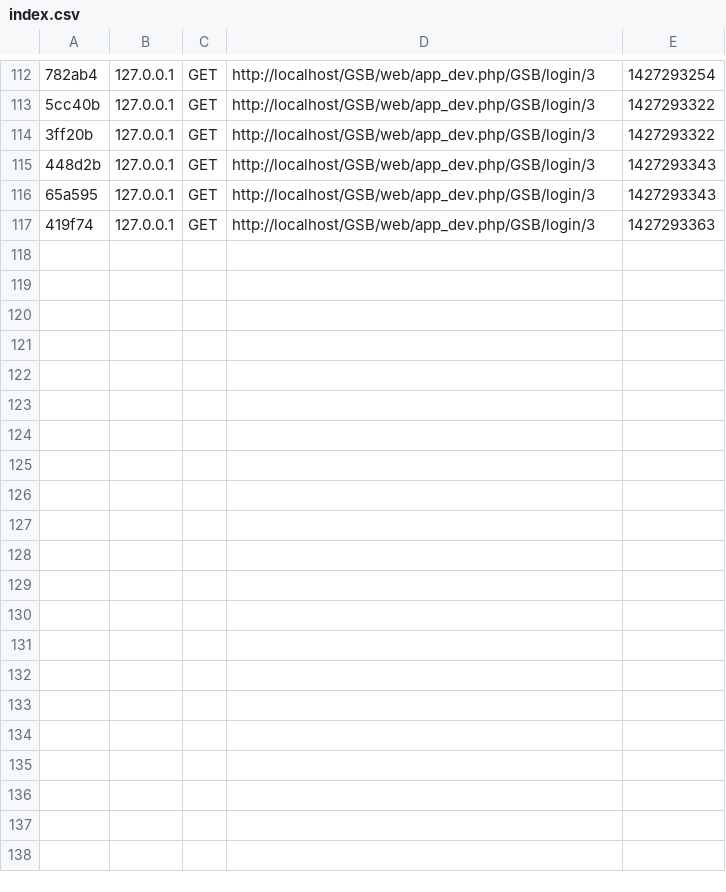
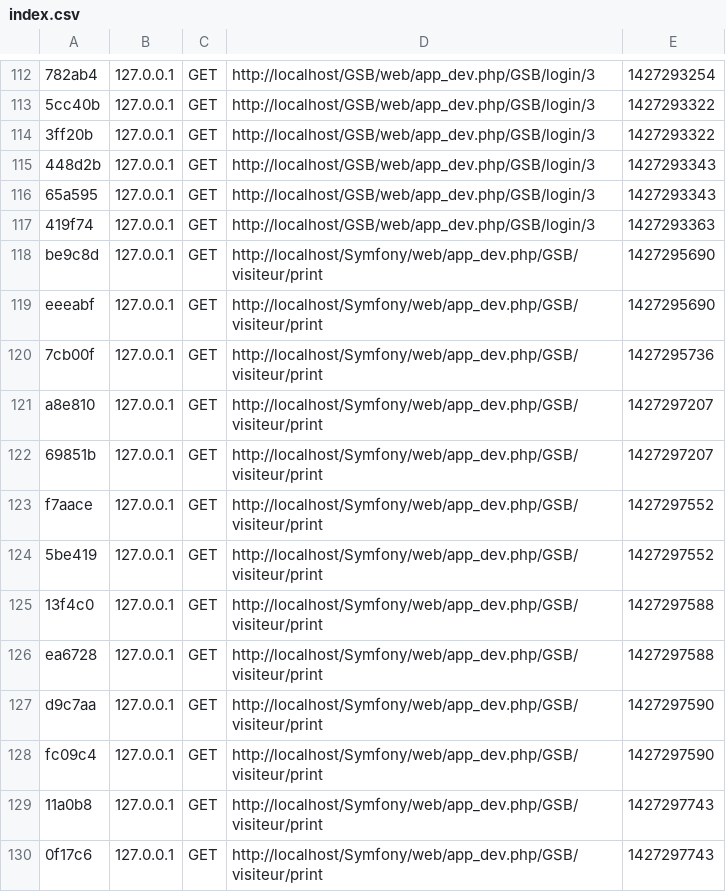
Before and after one commit to ppeB2epsi/GSB, a CSV file: app/cache/dev/profiler/index.csv, drawn as a sheet; only a part is shown, gaps mark what is left out; the diff names each change by its address in the sheet, - before the commit and + after, or states it on an @@ line.

```diff
--- a/app/cache/dev/profiler/index.csv
+++ b/app/cache/dev/profiler/index.csv
+row 118: be9c8d | 127.0.0.1 | GET | http://localhost/Symfony/web/app_dev.php/GSB/visiteur/print | 1427295690
+row 119: eeeabf | 127.0.0.1 | GET | http://localhost/Symfony/web/app_dev.php/GSB/visiteur/print | 1427295690
+row 120: 7cb00f | 127.0.0.1 | GET | http://localhost/Symfony/web/app_dev.php/GSB/visiteur/print | 1427295736
+row 121: a8e810 | 127.0.0.1 | GET | http://localhost/Symfony/web/app_dev.php/GSB/visiteur/print | 1427297207
+row 122: 69851b | 127.0.0.1 | GET | http://localhost/Symfony/web/app_dev.php/GSB/visiteur/print | 1427297207
+row 123: f7aace | 127.0.0.1 | GET | http://localhost/Symfony/web/app_dev.php/GSB/visiteur/print | 1427297552
+row 124: 5be419 | 127.0.0.1 | GET | http://localhost/Symfony/web/app_dev.php/GSB/visiteur/print | 1427297552
+row 125: 13f4c0 | 127.0.0.1 | GET | http://localhost/Symfony/web/app_dev.php/GSB/visiteur/print | 1427297588
+row 126: ea6728 | 127.0.0.1 | GET | http://localhost/Symfony/web/app_dev.php/GSB/visiteur/print | 1427297588
+row 127: d9c7aa | 127.0.0.1 | GET | http://localhost/Symfony/web/app_dev.php/GSB/visiteur/print | 1427297590
+row 128: fc09c4 | 127.0.0.1 | GET | http://localhost/Symfony/web/app_dev.php/GSB/visiteur/print | 1427297590
+row 129: 11a0b8 | 127.0.0.1 | GET | http://localhost/Symfony/web/app_dev.php/GSB/visiteur/print | 1427297743
+row 130: 0f17c6 | 127.0.0.1 | GET | http://localhost/Symfony/web/app_dev.php/GSB/visiteur/print | 1427297743
```
Also changed, not shown: 18 other files.
